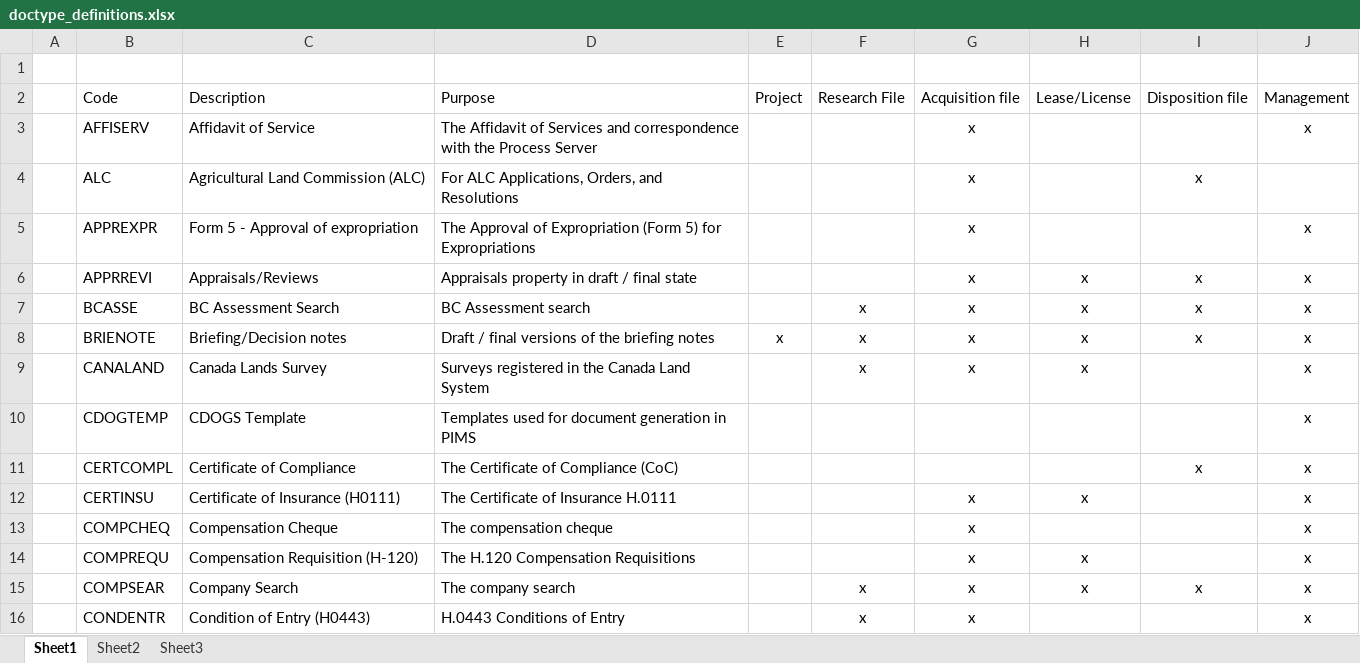
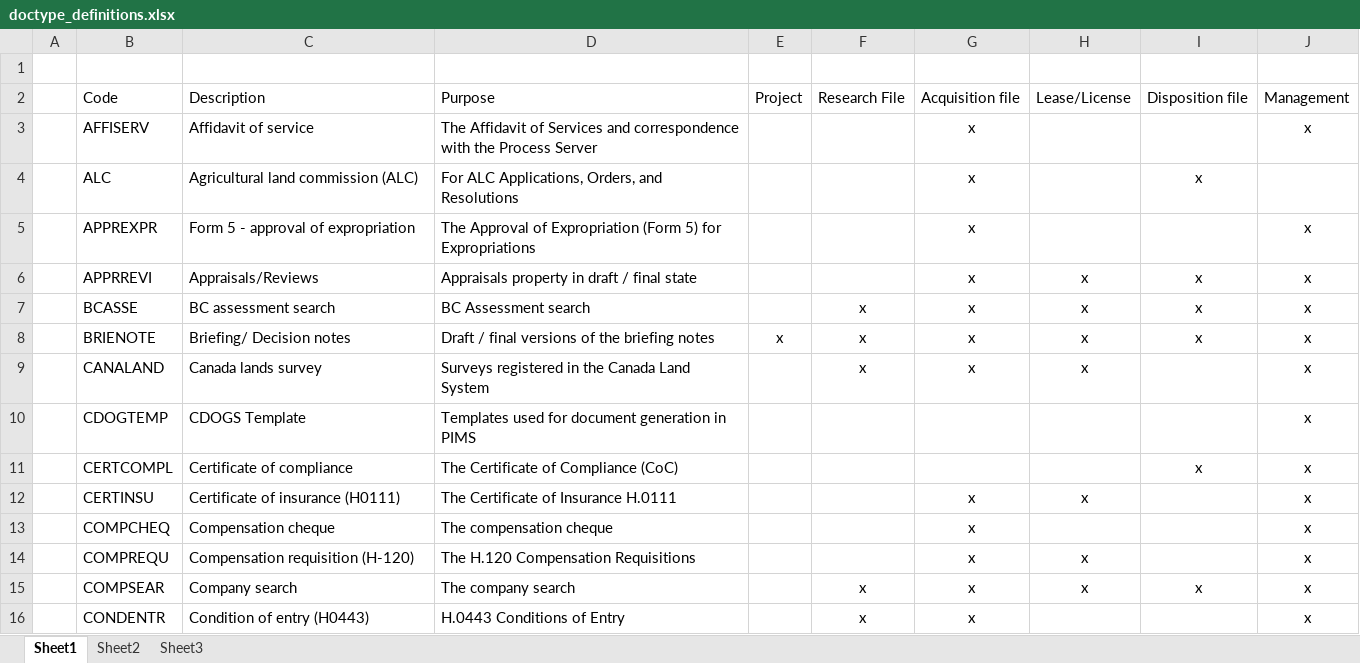
Before and after one commit to bcgov/PSP, an Excel workbook: tools/mayan_sync_helper/xml_definitions/doctype_definitions.xlsx, sheet Sheet1, drawn as a sheet; only a part is shown; values as stored, in another font and other column widths than the file's, no borders; table styles not drawn; the diff covers the shown part only; the diff names each change by its address in the sheet, - before the commit and + after, or states it on an @@ line.

```diff
--- a/tools/mayan_sync_helper/xml_definitions/doctype_definitions.xlsx (sheet Sheet1)
+++ b/tools/mayan_sync_helper/xml_definitions/doctype_definitions.xlsx (sheet Sheet1)
-C3: Affidavit of Service
+C3: Affidavit of service
-C4: Agricultural Land Commission (ALC)
+C4: Agricultural land commission (ALC)
-C5: Form 5 - Approval of expropriation
+C5: Form 5 - approval of expropriation
-C7: BC Assessment Search
+C7: BC assessment search
-C8: Briefing/Decision notes
+C8: Briefing/ Decision notes
-C9: Canada Lands Survey
+C9: Canada lands survey
-C11: Certificate of Compliance
+C11: Certificate of compliance
-C12: Certificate of Insurance (H0111)
+C12: Certificate of insurance (H0111)
-C13: Compensation Cheque
+C13: Compensation cheque
-C14: Compensation Requisition (H-120)
+C14: Compensation requisition (H-120)
-C15: Company Search
+C15: Company search
-C16: Condition of Entry (H0443)
+C16: Condition of entry (H0443)
```
Also changed, not shown: 44 edited cells elsewhere in this sheet, 1 other file.
